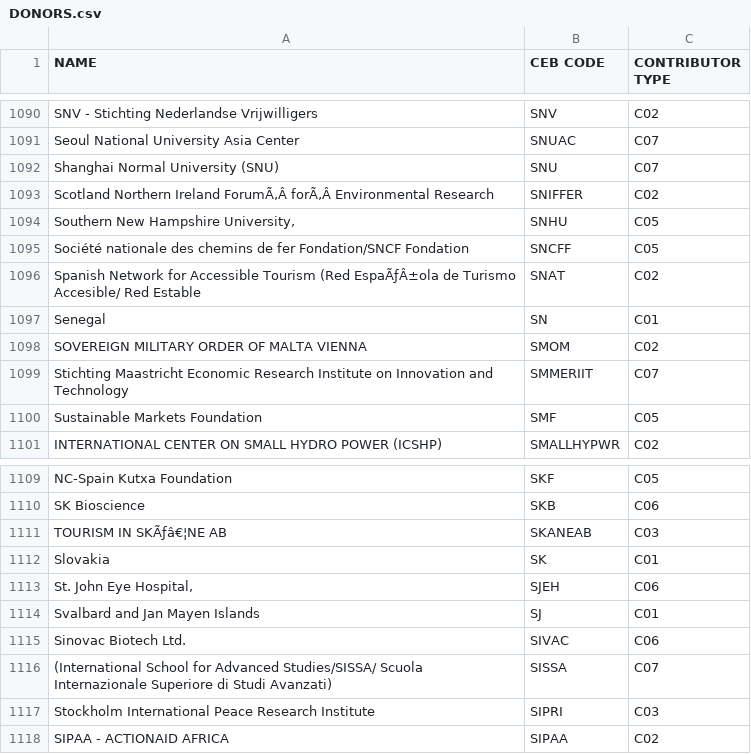
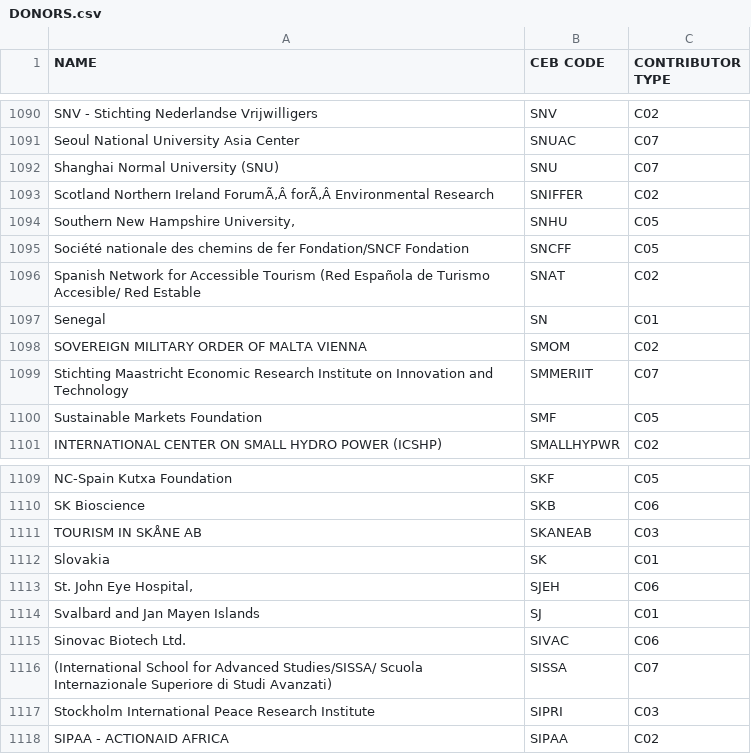
Before and after one commit to CEB-HLCM/FS-Public-Codes, a CSV file: DONORS.csv, drawn as a sheet; only a part is shown, gaps mark what is left out.

Commit message:
Updated DONORS

```diff
--- a/DONORS.csv
+++ b/DONORS.csv
@@ -1095,3 +1095,3 @@ Scotland Northern Ireland ForumÃ‚Â forÃ‚Â Environmental Research,SNIFF
 Société nationale des chemins de fer Fondation/SNCF Fondation,SNCFF,C05
-Spanish Network for Accessible Tourism (Red EspaÃƒÂ±ola de Turismo Accesible/ Red Estable,SNAT,C02
+Spanish Network for Accessible Tourism (Red Española de Turismo Accesible/ Red Estable,SNAT,C02
 Senegal,SN,C01
@@ -1110,3 +1110,3 @@ NC-Spain Kutxa Foundation,SKF,C05
 SK Bioscience,SKB,C06
-TOURISM IN SKÃƒâ€¦NE AB,SKANEAB,C03
+TOURISM IN SKÅNE AB,SKANEAB,C03
 Slovakia,SK,C01
```
